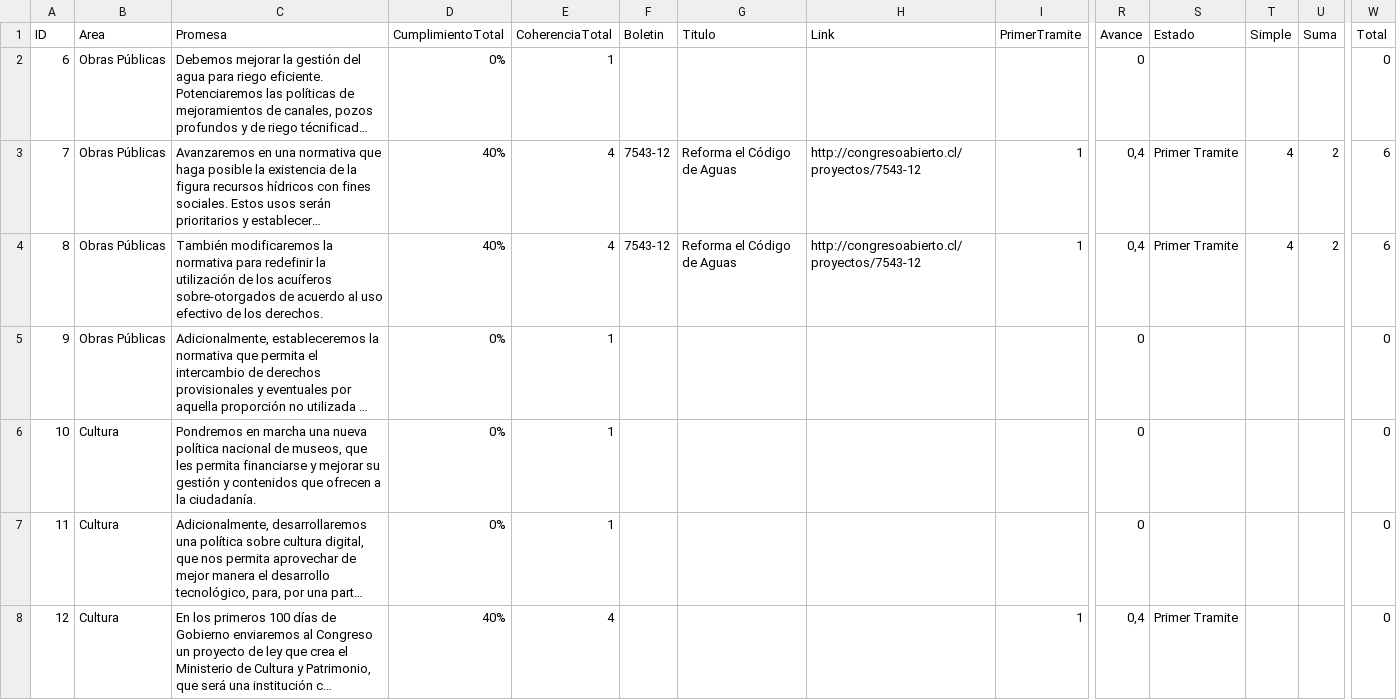
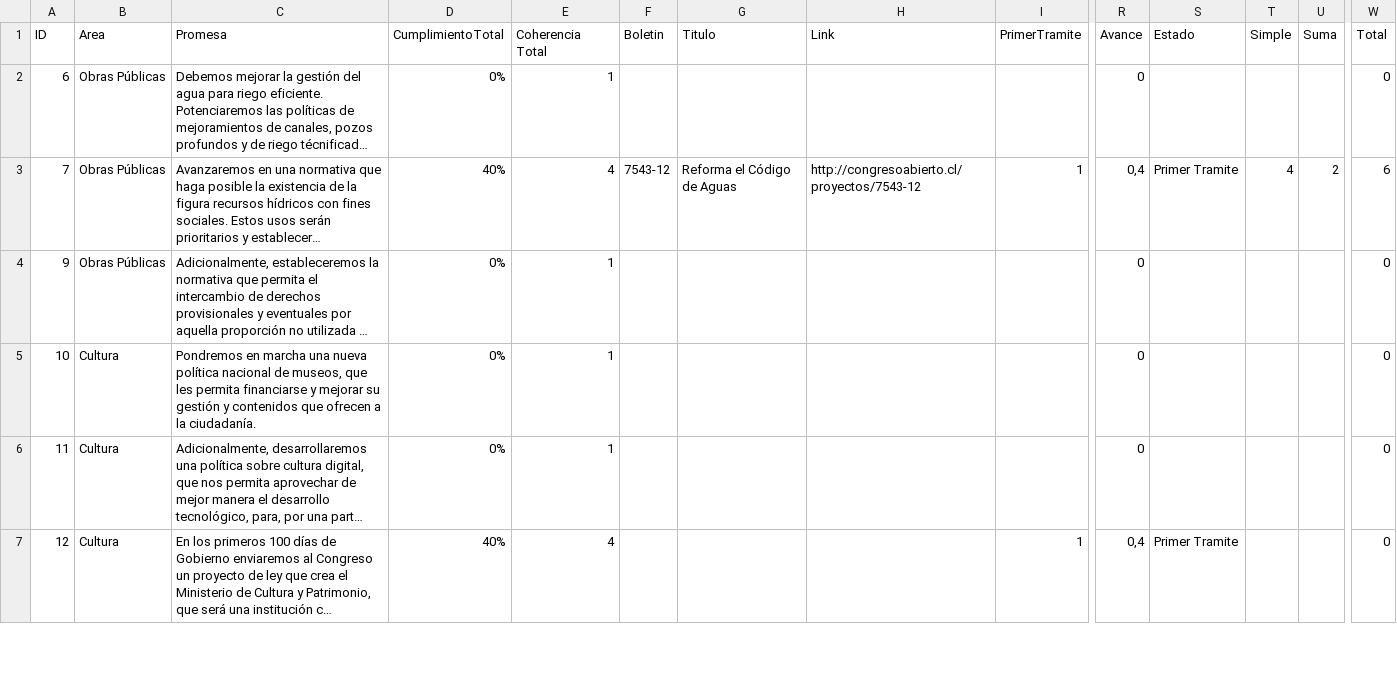
Before and after one commit to ciudadanointeligente/del-dicho-al-hecho-ember, a CSV file: public/studies/Piñera-2010-2014_Marzo-2012.csv, drawn as a sheet; only a part is shown, gaps mark what is left out; long unchanged cells end in …; rows hold the shown columns only; the diff names each change by its address in the sheet, - before the commit and + after, or states it on an @@ line.

```diff
--- a/public/studies/Piñera-2010-2014_Marzo-2012.csv
+++ b/public/studies/Piñera-2010-2014_Marzo-2012.csv
-E1: CoherenciaTotal
+E1: Coherencia Total
-row 4: 8 | Obras Públicas | También modificaremos la normativa para redefinir la utilización de los acuíferos sobre-otorgados de acuerdo al uso efectivo de los derechos. | 40% | 4 | 7543-12 | Reforma el Código de Aguas | http://congresoabierto.cl/proyectos/7543-12 | 1 | 0,4 | Primer Tramite | 4 | 2 | 6
```
Also changed, not shown: public/studies/Bachelet-2014-2018_Marzo-2015.csv, 6 other files.
